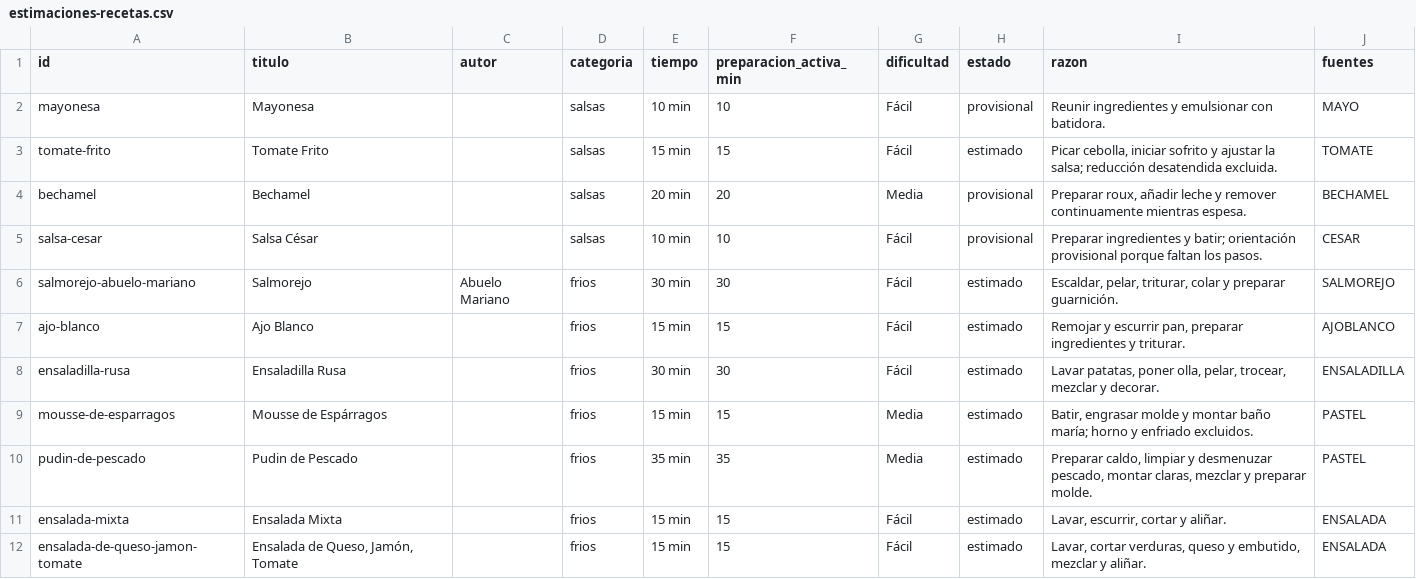
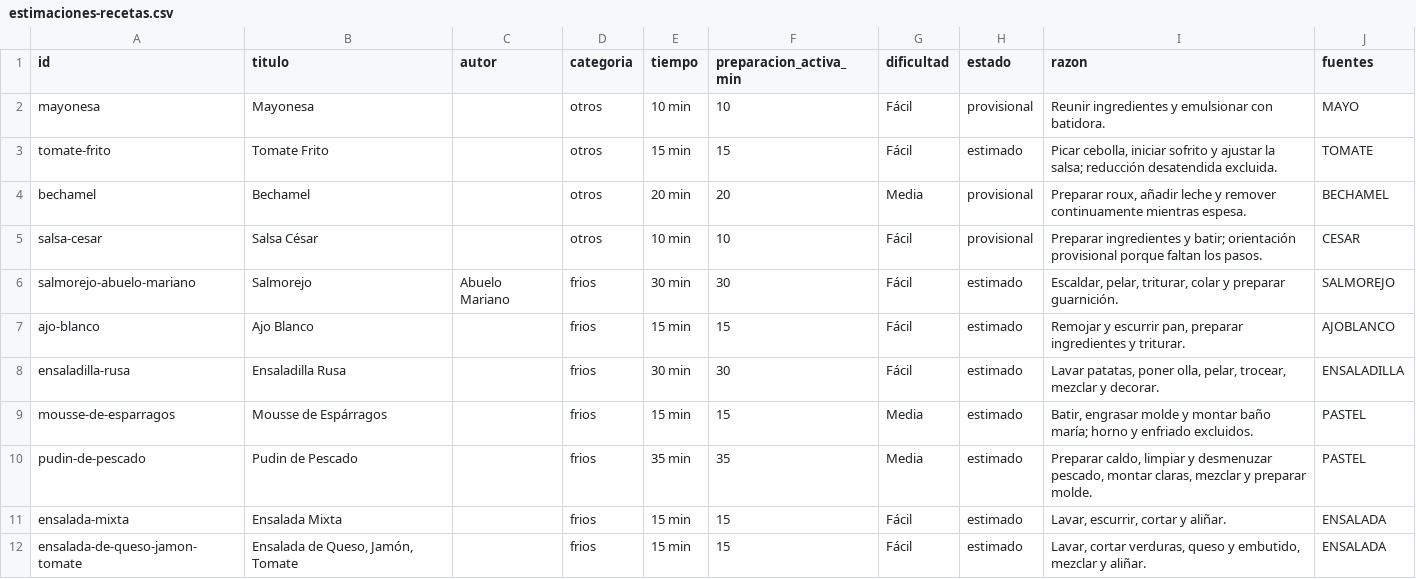
Before and after one commit to pedrosa-jn/WebFood-preview, a CSV file: docs/estimaciones-recetas.csv, drawn as a sheet; only a part is shown.

```diff
--- a/docs/estimaciones-recetas.csv
+++ b/docs/estimaciones-recetas.csv
@@ -1,6 +1,6 @@
 id;titulo;autor;categoria;tiempo;preparacion_activa_min;dificultad;estado;razon;fuentes
-mayonesa;Mayonesa;;salsas;10 min;10;Fácil;provisional;Reunir ingredientes y emulsionar con batidora.;MAYO
-tomate-frito;Tomate Frito;;salsas;15 min;15;Fácil;estimado;"Picar cebolla, iniciar sofrito y ajustar la salsa; reducción desatendida excluida.";TOMATE
-bechamel;Bechamel;;salsas;20 min;20;Media;provisional;Preparar roux, añadir leche y remover continuamente mientras espesa.;BECHAMEL
-salsa-cesar;Salsa César;;salsas;10 min;10;Fácil;provisional;"Preparar ingredientes y batir; orientación provisional porque faltan los pasos.";CESAR
+mayonesa;Mayonesa;;otros;10 min;10;Fácil;provisional;Reunir ingredientes y emulsionar con batidora.;MAYO
+tomate-frito;Tomate Frito;;otros;15 min;15;Fácil;estimado;"Picar cebolla, iniciar sofrito y ajustar la salsa; reducción desatendida excluida.";TOMATE
+bechamel;Bechamel;;otros;20 min;20;Media;provisional;Preparar roux, añadir leche y remover continuamente mientras espesa.;BECHAMEL
+salsa-cesar;Salsa César;;otros;10 min;10;Fácil;provisional;"Preparar ingredientes y batir; orientación provisional porque faltan los pasos.";CESAR
 salmorejo-abuelo-mariano;Salmorejo;Abuelo Mariano;frios;30 min;30;Fácil;estimado;Escaldar, pelar, triturar, colar y preparar guarnición.;SALMOREJO
```
Also changed, not shown: 20 other files.
